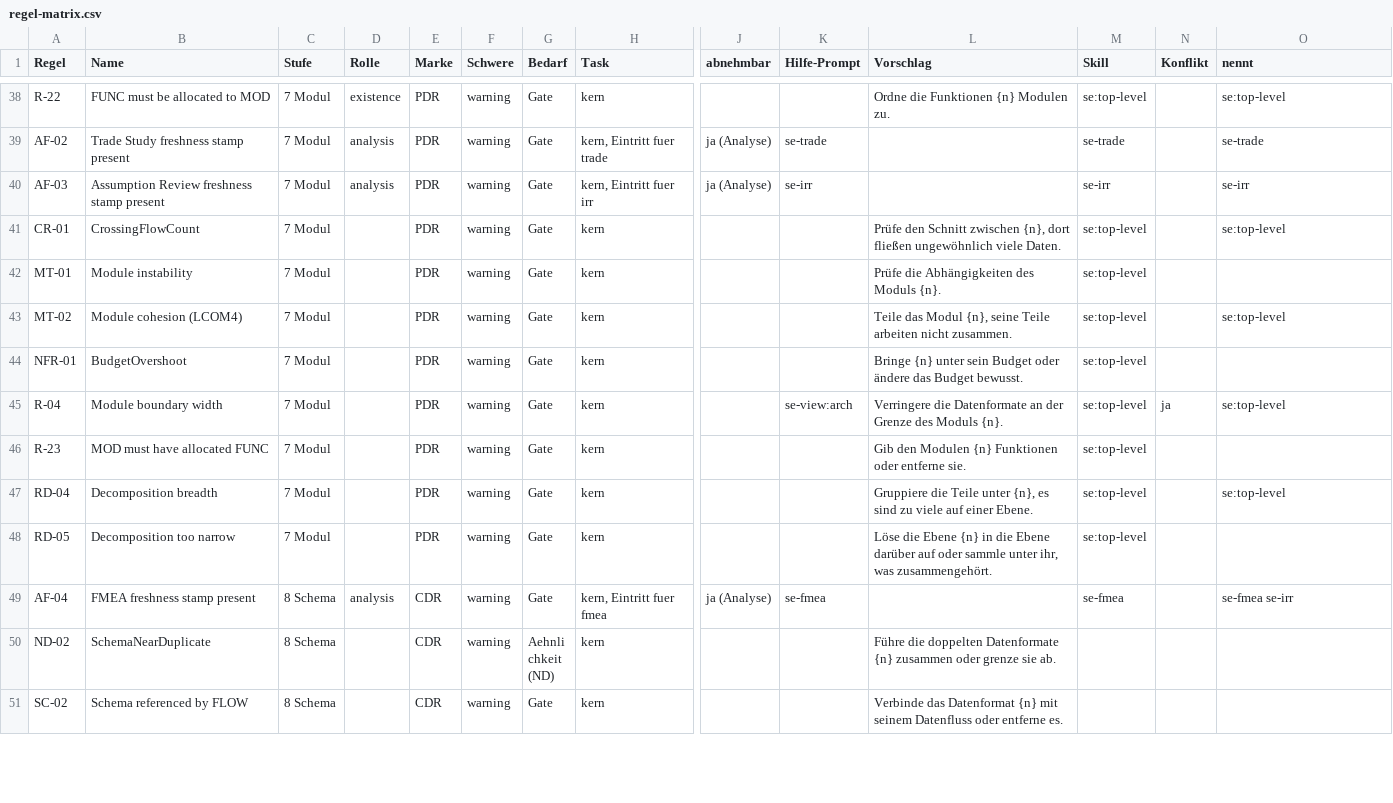
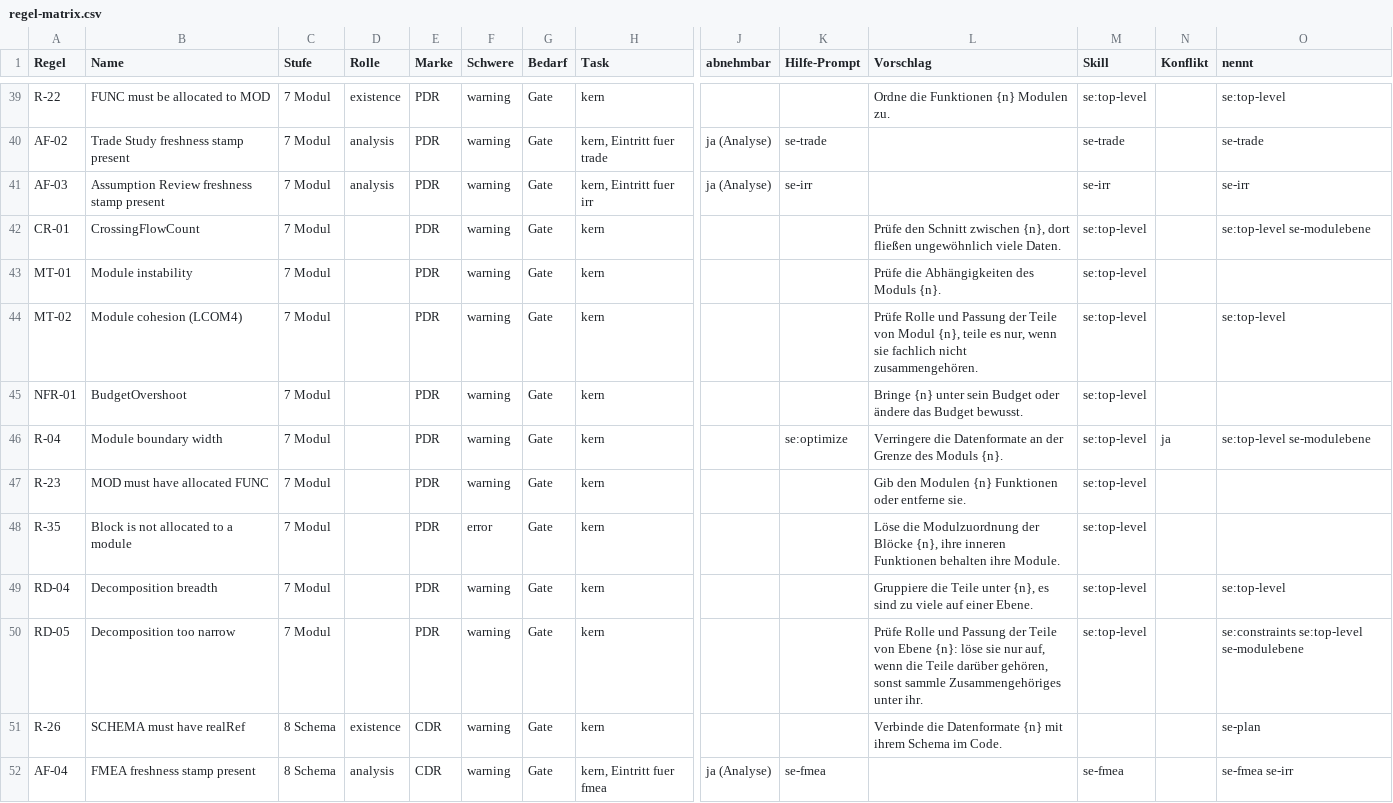
Before and after one commit to andreassigloch/graphcode, a CSV file: docs/views/regel-matrix.csv, drawn as a sheet; only a part is shown, gaps mark what is left out; the shorter side is filled out with more unchanged rows; addresses are those after the commit; rows hold the shown columns only; the diff covers the shown part only; the diff names each change by its address in the sheet, - before the commit and + after, or states it on an @@ line.

```diff
--- a/docs/views/regel-matrix.csv
+++ b/docs/views/regel-matrix.csv
-O42 (nennt): se:top-level
+O42 (nennt): se:top-level se-modulebene
-L44 (Vorschlag): Teile das Modul {n}, seine Teile arbeiten nicht zusammen.
+L44 (Vorschlag): Prüfe Rolle und Passung der Teile von Modul {n}, teile es nur, wenn sie fachlich nicht zusammengehören.
-K46 (Hilfe-Prompt): se-view:arch
+K46 (Hilfe-Prompt): se:optimize
-O46 (nennt): se:top-level
+O46 (nennt): se:top-level se-modulebene
+row 48: R-35 | Block is not allocated to a module | 7 Modul |  | PDR | error | Gate | kern |  |  | Löse die Modulzuordnung der Blöcke {n}, ihre inneren Funktionen behalten ihre Module. | se:top-level
-L50 (Vorschlag): Löse die Ebene {n} in die Ebene darüber auf oder sammle unter ihr, was zusammengehört.
+L50 (Vorschlag): Prüfe Rolle und Passung der Teile von Ebene {n}: löse sie nur auf, wenn die Teile darüber gehören, sonst sammle Zusammengehöriges unter ihr.
-O50 (nennt): (empty)
+O50 (nennt): se:constraints se:top-level se-modulebene
+row 51: R-26 | SCHEMA must have realRef | 8 Schema | existence | CDR | warning | Gate | kern |  |  | Verbinde die Datenformate {n} mit ihrem Schema im Code. |  |  | se-plan
```
Also changed, not shown: 7 added rows, 4 removed rows and 19 edited cells elsewhere in this file, 7 other files.
